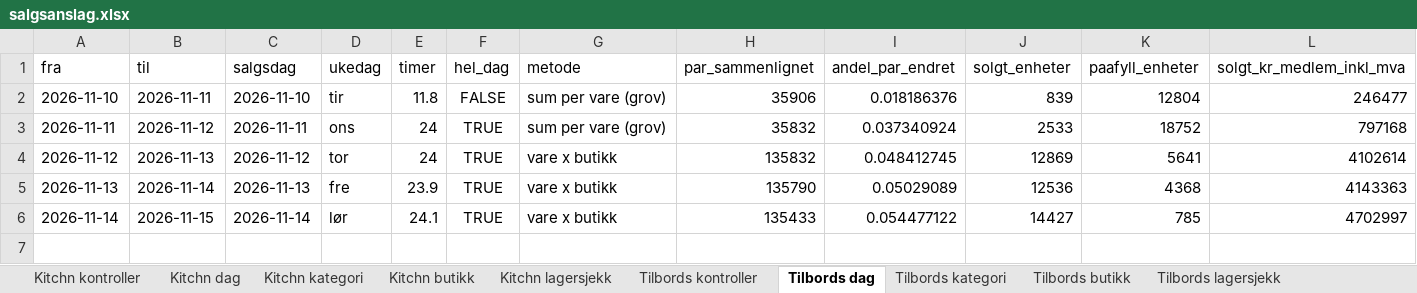
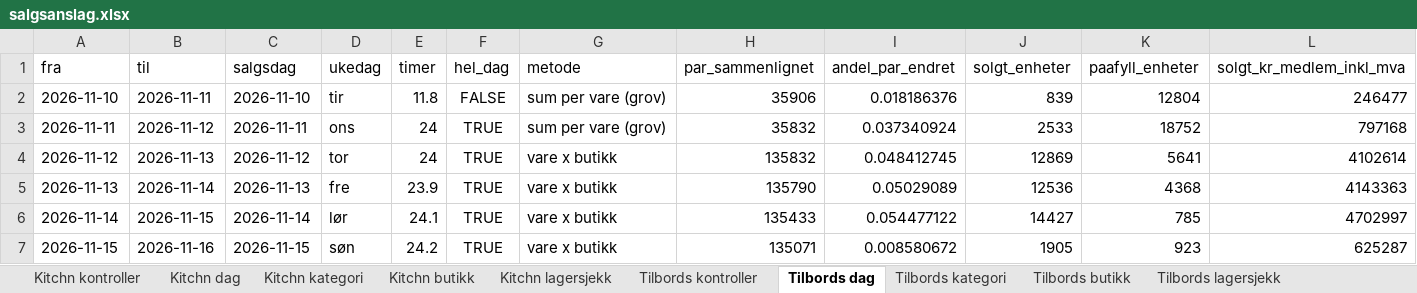
Before and after one commit to hakonbfuglu-hub/kitchn-tilbords-nowcast, an Excel workbook: rapport/salgsanslag/salgsanslag.xlsx, sheet Tilbords dag, drawn as a sheet; only a part is shown; values as stored, in another font and other column widths than the file's, no borders; rows hold the shown columns only; the diff names each change by its address in the sheet, - before the commit and + after, or states it on an @@ line.

```diff
--- a/rapport/salgsanslag/salgsanslag.xlsx (sheet Tilbords dag)
+++ b/rapport/salgsanslag/salgsanslag.xlsx (sheet Tilbords dag)
+row 7: 2026-11-15 | 2026-11-16 | 2026-11-15 | søn | 24.2 | TRUE | vare x butikk | 135071 | 0.008580672 | 1905 | 923 | 625287
```
Also changed, not shown: sheet Tilbords lagersjekk, sheet Kitchn lagersjekk, sheet Kitchn dag, sheet Kitchn kontroller, sheet Tilbords kontroller, sheet Tilbords kategori, 3 more sheets, 30 other files.
